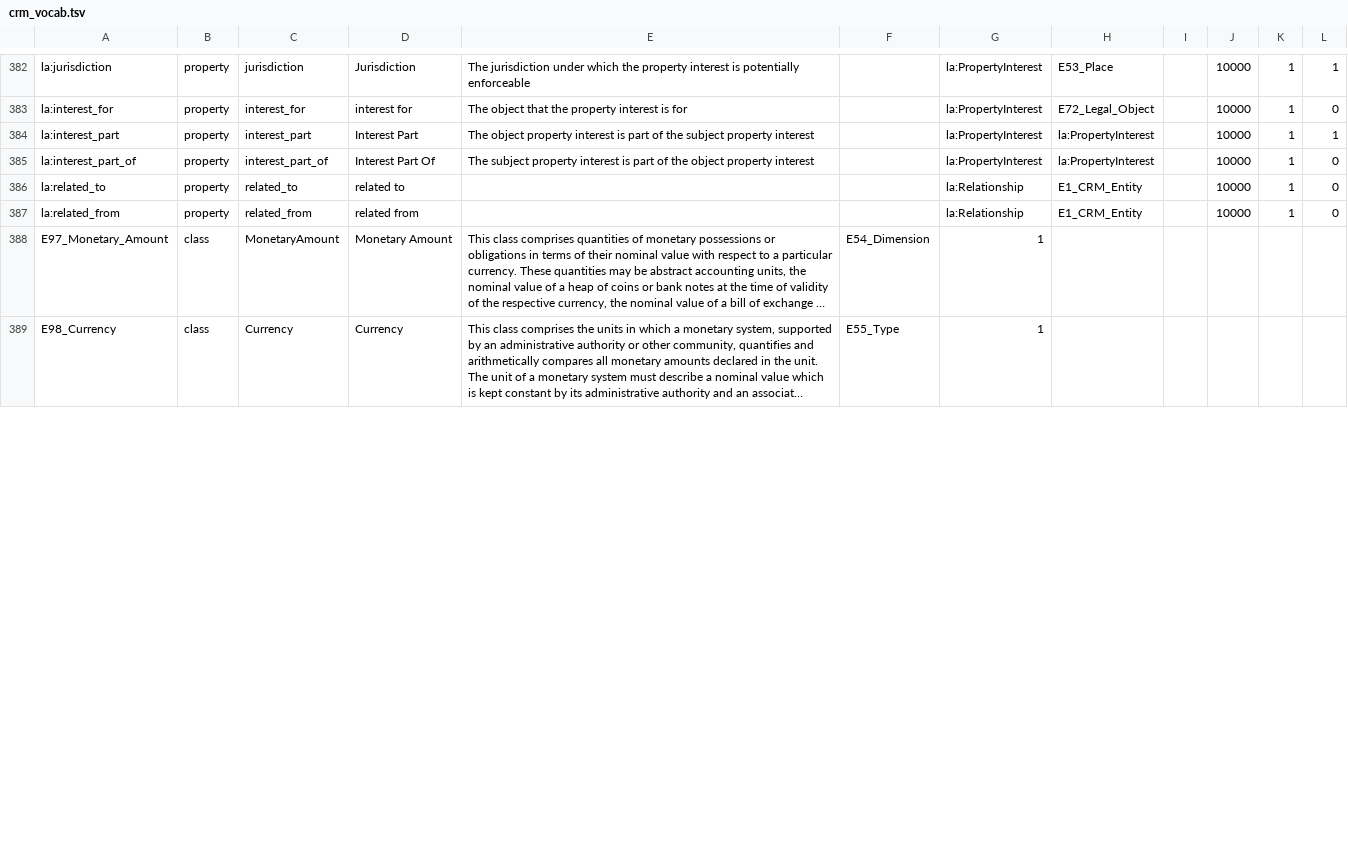
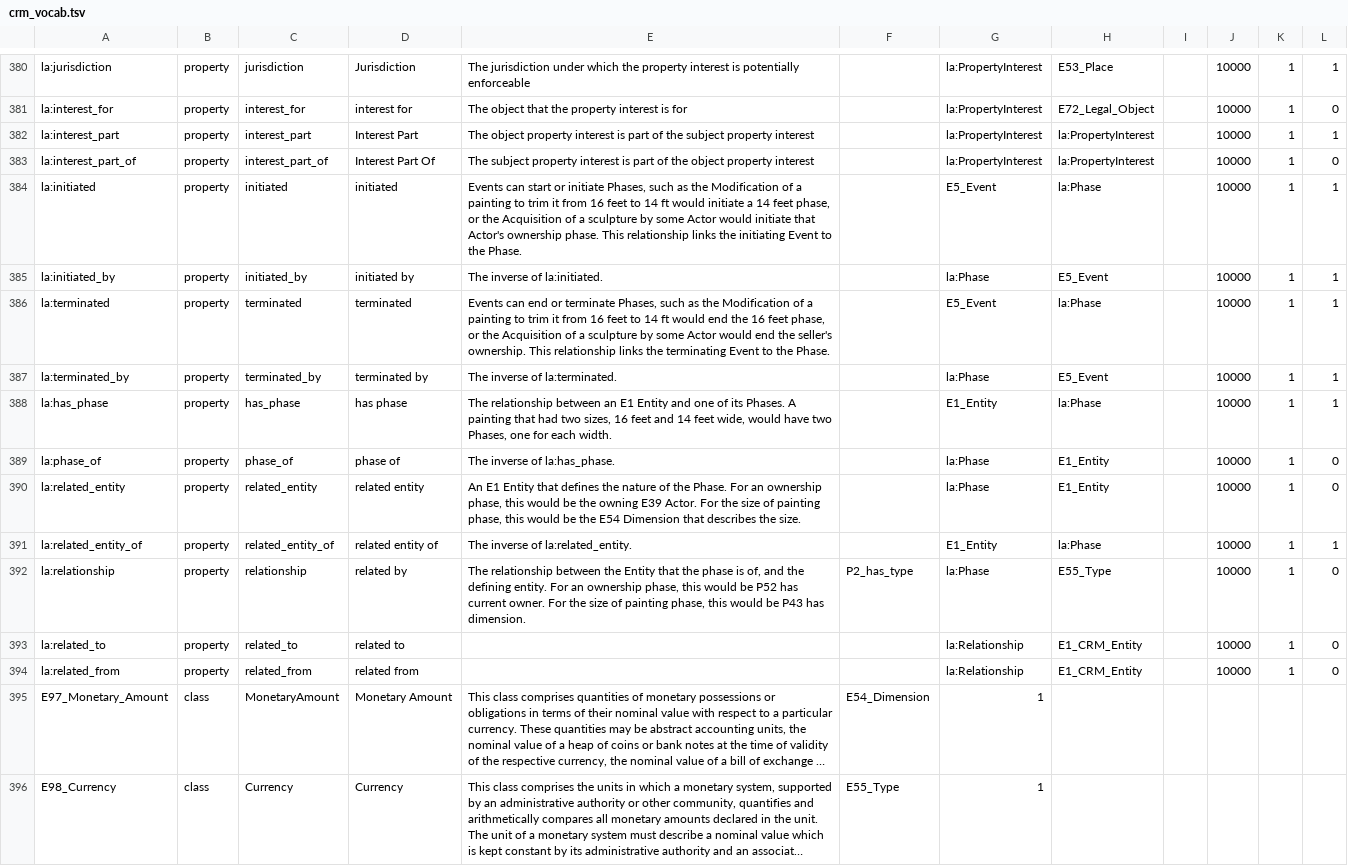
Before and after one commit to thegetty/crom, a TSV file: cromulent/data/crm_vocab.tsv, drawn as a sheet; only a part is shown, gaps mark what is left out; long unchanged cells end in …; the diff covers the shown part only; the diff names each change by its address in the sheet, - before the commit and + after, or states it on an @@ line.

Commit message:
initial hack at phase

```diff
--- a/cromulent/data/crm_vocab.tsv
+++ b/cromulent/data/crm_vocab.tsv
+row 384: la:initiated | property | initiated | initiated | Events can start or initiate Phases, such as the Modification of a painting to trim it from 16 feet to 14 ft would initiate a 14 feet phase, or the Acquisition of a sculpture by some Actor would initiate that Actor's ownership phase. This relationship links the initiating Event to the Phase. |  | E5_Event | la:Phase |  | 10000 | 1 | 1
+row 385: la:initiated_by | property | initiated_by | initiated by | The inverse of la:initiated. |  | la:Phase | E5_Event |  | 10000 | 1 | 1
+row 386: la:terminated | property | terminated | terminated | Events can end or terminate Phases, such as the Modification of a painting to trim it from 16 feet to 14 ft would end the 16 feet phase, or the Acquisition of a sculpture by some Actor would end the seller's ownership. This relationship links the terminating Event to the Phase. |  | E5_Event | la:Phase |  | 10000 | 1 | 1
+row 387: la:terminated_by | property | terminated_by | terminated by | The inverse of la:terminated. |  | la:Phase | E5_Event |  | 10000 | 1 | 1
+row 388: la:has_phase | property | has_phase | has phase | The relationship between an E1 Entity and one of its Phases. A painting that had two sizes, 16 feet and 14 feet wide, would have two Phases, one for each width. |  | E1_Entity | la:Phase |  | 10000 | 1 | 1
+row 389: la:phase_of | property | phase_of | phase of | The inverse of la:has_phase. |  | la:Phase | E1_Entity |  | 10000 | 1 | 0
+row 390: la:related_entity | property | related_entity | related entity | An E1 Entity that defines the nature of the Phase. For an ownership phase, this would be the owning E39 Actor. For the size of painting phase, this would be the E54 Dimension that describes the size. |  | la:Phase | E1_Entity |  | 10000 | 1 | 0
+row 391: la:related_entity_of | property | related_entity_of | related entity of | The inverse of la:related_entity. |  | E1_Entity | la:Phase |  | 10000 | 1 | 1
+row 392: la:relationship | property | relationship | related by | The relationship between the Entity that the phase is of, and the defining entity. For an ownership phase, this would be P52 has current owner. For the size of painting phase, this would be P43 has dimension. | P2_has_type | la:Phase | E55_Type |  | 10000 | 1 | 0
```
Also changed, not shown: 6 added rows, 3 removed rows and 13 edited cells elsewhere in this file, 7 other files.
